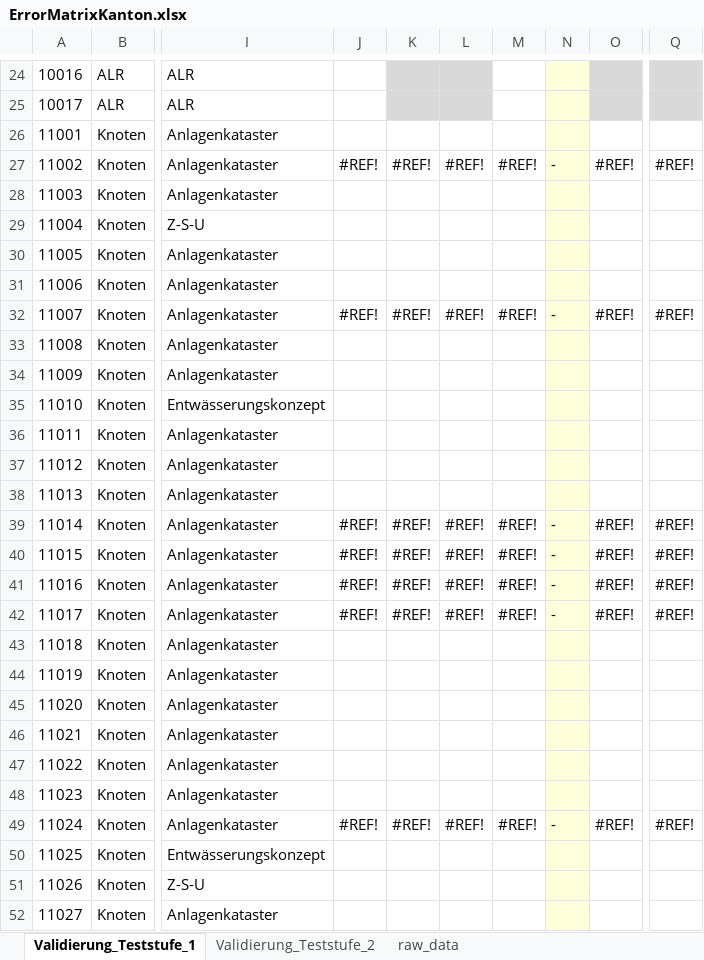
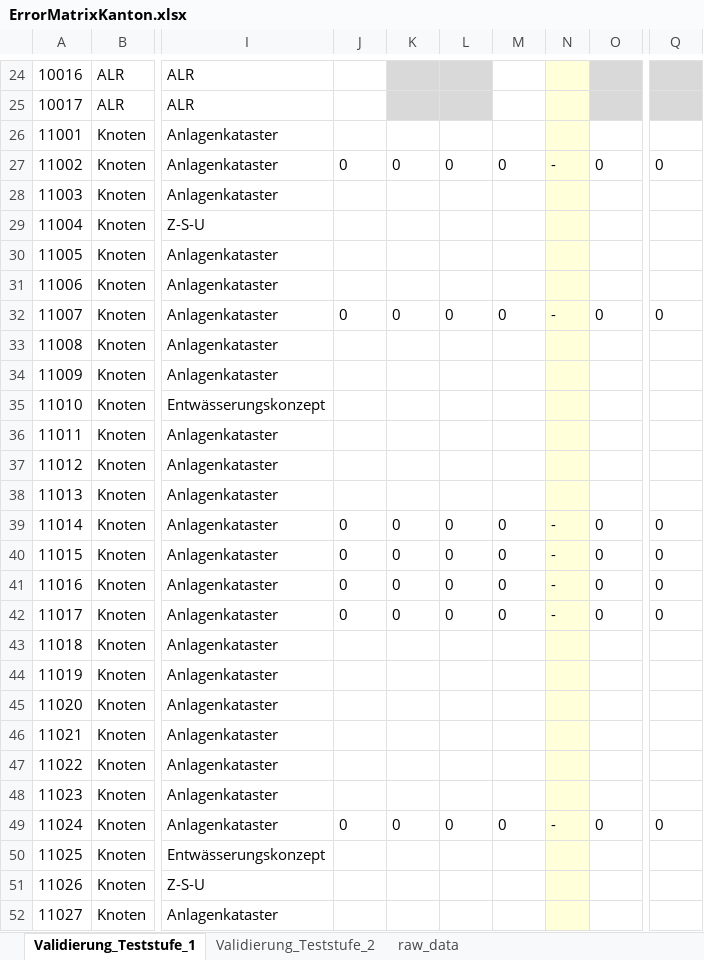
Before and after one commit to geowerkstatt/vsa-checker-analytics, an Excel workbook: Resources/ErrorMatrixKanton.xlsx, sheet Validierung_Teststufe_1, drawn as a sheet; only a part is shown, gaps mark what is left out; values as stored, in another font and other column widths than the file's, no borders; conditional formats not drawn; the diff names each change by its address in the sheet, - before the commit and + after, or states it on an @@ line.

```diff
--- a/Resources/ErrorMatrixKanton.xlsx (sheet Validierung_Teststufe_1)
+++ b/Resources/ErrorMatrixKanton.xlsx (sheet Validierung_Teststufe_1)
-J27: #REF!
+J27: 0
-K27: #REF!
+K27: 0
-L27: #REF!
+L27: 0
-M27: #REF!
+M27: 0
-O27: #REF!
+O27: 0
-Q27: #REF!
+Q27: 0
-J32: #REF!
+J32: 0
-K32: #REF!
+K32: 0
-L32: #REF!
+L32: 0
-M32: #REF!
+M32: 0
-O32: #REF!
+O32: 0
-Q32: #REF!
+Q32: 0
-J39:J42: #REF!
+J39:J42: 0
-K39:K42: #REF!
+K39:K42: 0
-L39:L42: #REF!
+L39:L42: 0
-M39:M42: #REF!
+M39:M42: 0
-O39:O42: #REF!
+O39:O42: 0
-Q39:Q42: #REF!
+Q39:Q42: 0
-J49: #REF!
+J49: 0
-K49: #REF!
+K49: 0
-L49: #REF!
+L49: 0
-M49: #REF!
+M49: 0
-O49: #REF!
+O49: 0
-Q49: #REF!
+Q49: 0
```
Also changed, not shown: sheet Validierung_Teststufe_2, formulas that keep their value, 4 other files.
